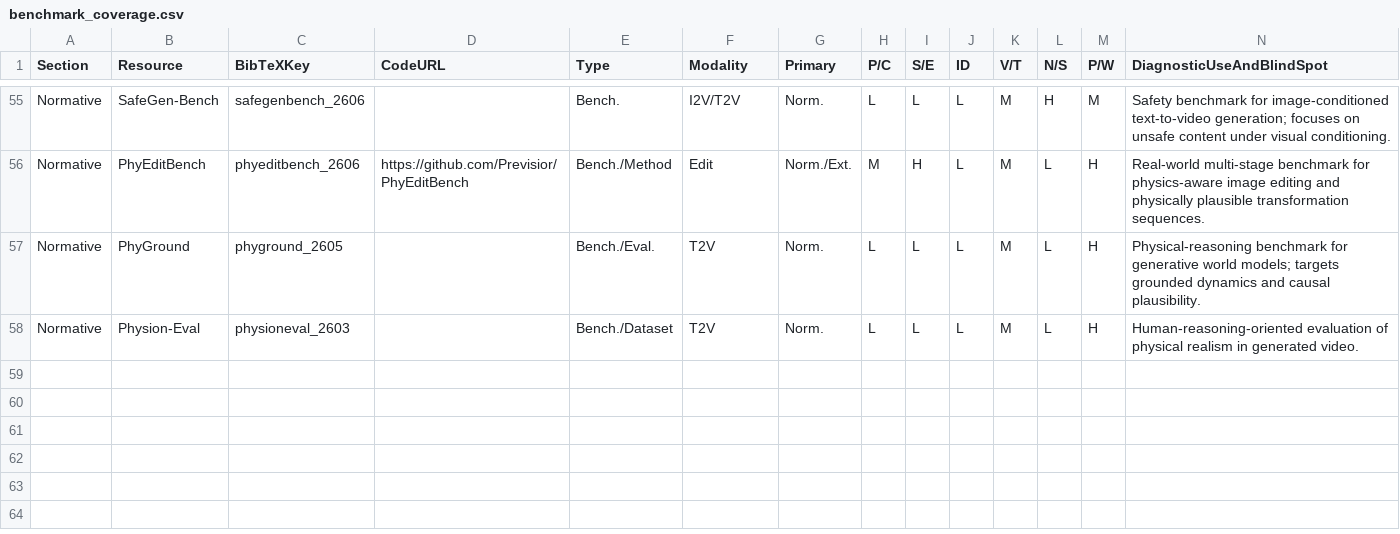
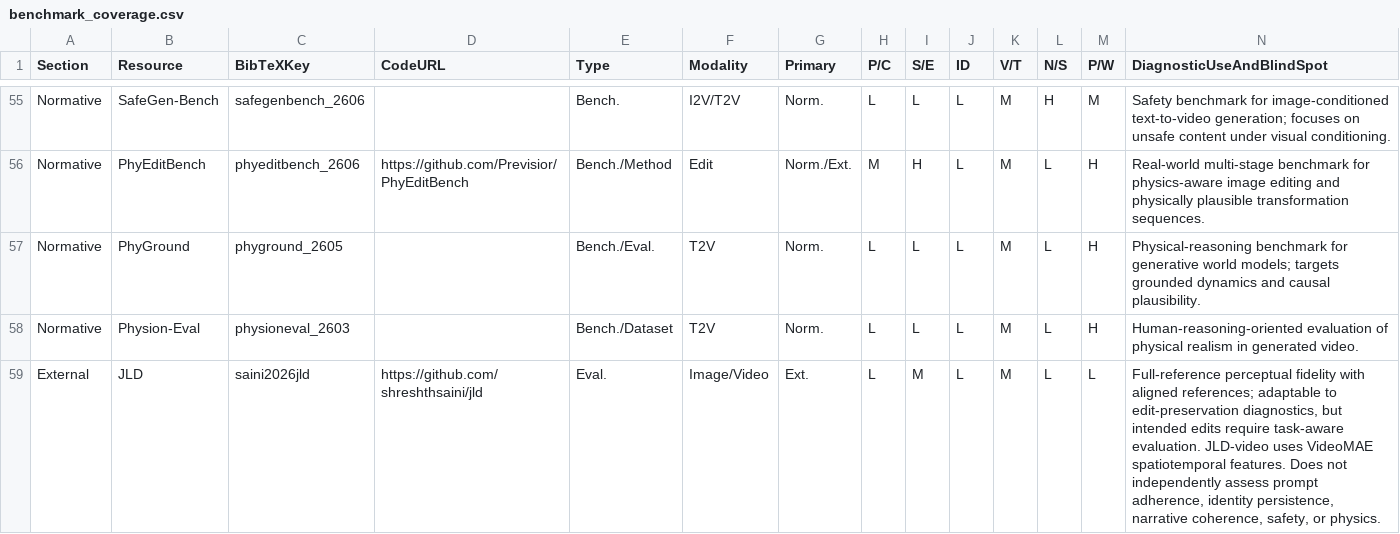
Before and after one commit to Shawn-CodeDev/Awesome-Consistency-Diffusion-Visual-Generation, a CSV file: resources/benchmark_coverage.csv, drawn as a sheet; only a part is shown, gaps mark what is left out; the diff names each change by its address in the sheet, - before the commit and + after, or states it on an @@ line.

Commit message:
Add JLD as a reference-based perceptual evaluator

```diff
--- a/resources/benchmark_coverage.csv
+++ b/resources/benchmark_coverage.csv
+row 59: External | JLD | saini2026jld | https://github.com/shreshthsaini/jld | Eval. | Image/Video | Ext. | L | M | L | M | L | L | Full-reference perceptual fidelity with aligned references; adaptable to edit-preservation diagnostics, but intended edits require task-aware evaluation. JLD-video uses VideoMAE spatiotemporal features. Does not independently assess prompt adherence, identity persistence, narrative coherence, safety, or physics.
```
Also changed, not shown: 2 other files.
